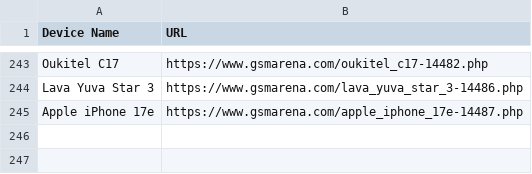
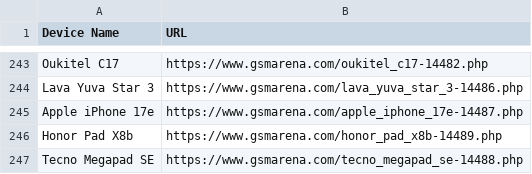
Before and after one commit to fahimpyto/gsm_latest_data_full_automation, a CSV file: scraped_devices.csv, drawn as a sheet; only a part is shown, gaps mark what is left out; the diff names each change by its address in the sheet, - before the commit and + after, or states it on an @@ line.

```diff
--- a/scraped_devices.csv
+++ b/scraped_devices.csv
+row 246: Honor Pad X8b | https://www.gsmarena.com/honor_pad_x8b-14489.php
+row 247: Tecno Megapad SE | https://www.gsmarena.com/tecno_megapad_se-14488.php
```
Also changed, not shown: 6 other files.
